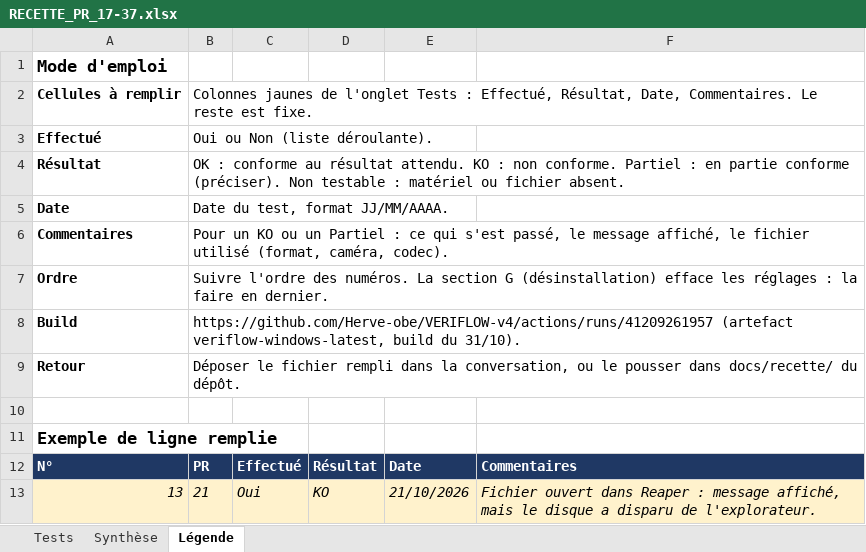
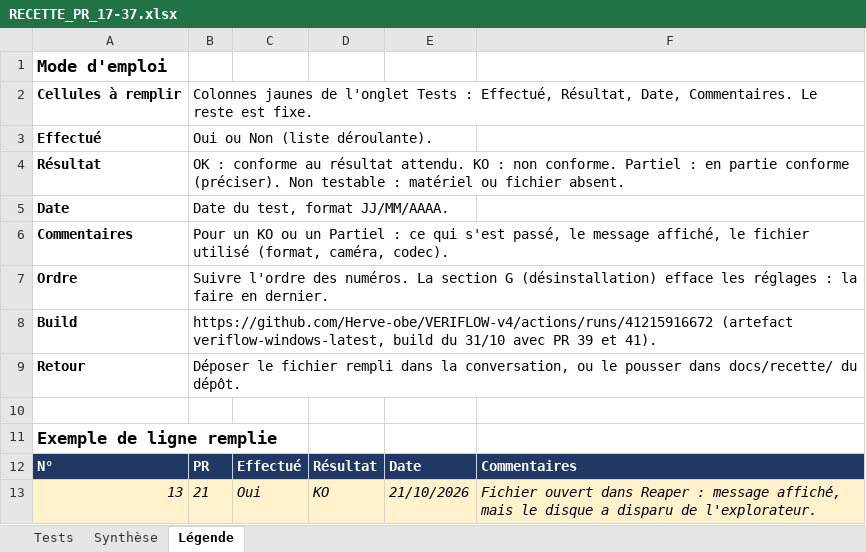
Before and after one commit to Herve-obe/VERIFLOW-v4, an Excel workbook: docs/recette/RECETTE_PR_17-37.xlsx, sheet Légende, drawn as a sheet; values as stored, in another font and other column widths than the file's, no borders; the diff names each change by its address in the sheet, - before the commit and + after, or states it on an @@ line.

```diff
--- a/docs/recette/RECETTE_PR_17-37.xlsx (sheet Légende)
+++ b/docs/recette/RECETTE_PR_17-37.xlsx (sheet Légende)
-B8: https://github.com/Herve-obe/VERIFLOW-v4/actions/runs/41209261957 (artefact veriflow-windows-latest, build du 31/10).
+B8: https://github.com/Herve-obe/VERIFLOW-v4/actions/runs/41215916672 (artefact veriflow-windows-latest, build du 31/10 avec PR 39 et 41).
```
